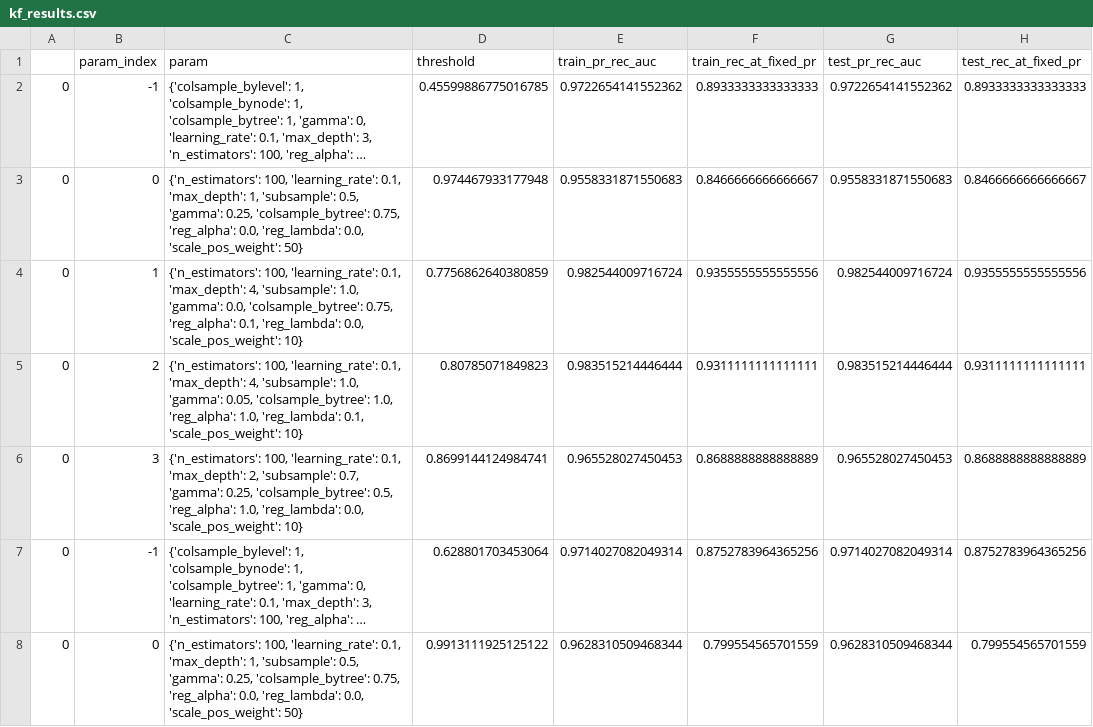
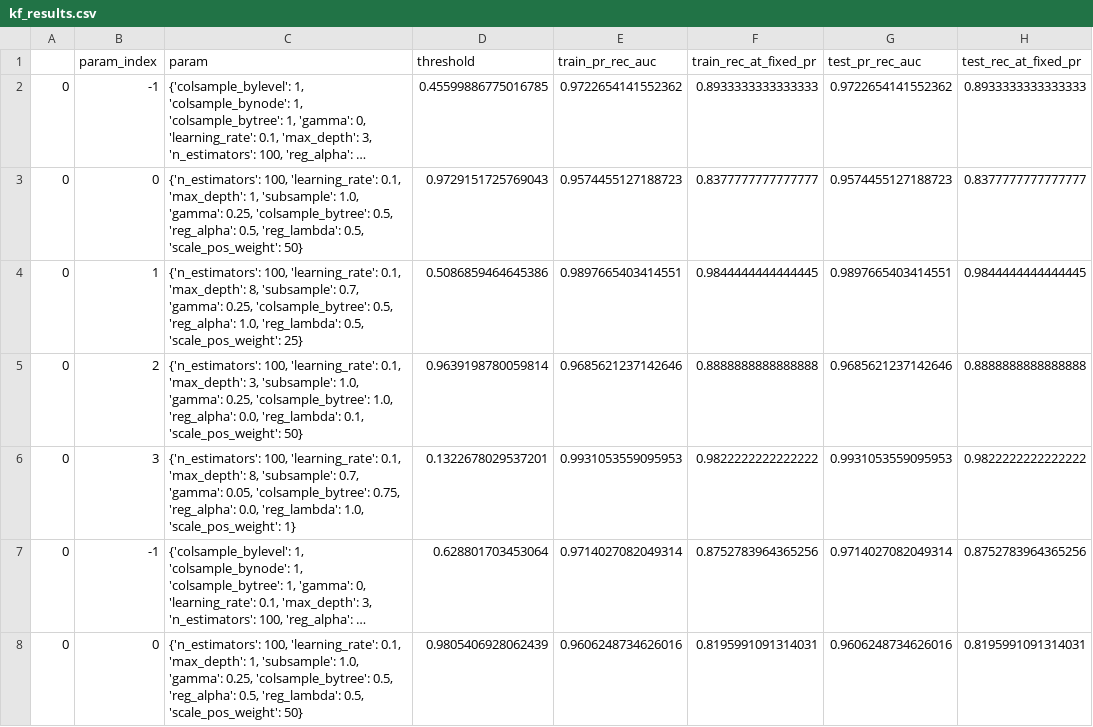
Before and after one commit to waizfdc/dashmote_testcase, a CSV file: kf_results.csv, drawn as a sheet; only a part is shown; long unchanged cells end in …; the diff covers the shown part only; the diff names each change by its address in the sheet, - before the commit and + after, or states it on an @@ line.

```diff
--- a/kf_results.csv
+++ b/kf_results.csv
-C3 (param): …1, 'subsample': 0.5, 'gamma': 0.25, 'colsample_bytree': 0.75, 'reg_alpha': 0.0, 'reg_lambda': 0.0, 'scale_pos_weight': 50}
+C3 (param): …1, 'subsample': 1.0, 'gamma': 0.25, 'colsample_bytree': 0.5, 'reg_alpha': 0.5, 'reg_lambda': 0.5, 'scale_pos_weight': 50}
-D3 (threshold): 0.974467933177948
+D3 (threshold): 0.9729151725769043
-E3 (train_pr_rec_auc): 0.9558331871550683
+E3 (train_pr_rec_auc): 0.9574455127188723
-F3 (train_rec_at_fixed_pr): 0.8466666666666667
+F3 (train_rec_at_fixed_pr): 0.8377777777777777
-G3 (test_pr_rec_auc): 0.9558331871550683
+G3 (test_pr_rec_auc): 0.9574455127188723
-H3 (test_rec_at_fixed_pr): 0.8466666666666667
+H3 (test_rec_at_fixed_pr): 0.8377777777777777
-C4 (param): …0.1, 'max_depth': 4, 'subsample': 1.0, 'gamma': 0.0, 'colsample_bytree': 0.75, 'reg_alpha': 0.1, 'reg_lambda': 0.0, 'scale_pos_weight': 10}
+C4 (param): …0.1, 'max_depth': 8, 'subsample': 0.7, 'gamma': 0.25, 'colsample_bytree': 0.5, 'reg_alpha': 1.0, 'reg_lambda': 0.5, 'scale_pos_weight': 25}
-D4 (threshold): 0.7756862640380859
+D4 (threshold): 0.5086859464645386
-E4 (train_pr_rec_auc): 0.982544009716724
+E4 (train_pr_rec_auc): 0.9897665403414551
-F4 (train_rec_at_fixed_pr): 0.9355555555555556
+F4 (train_rec_at_fixed_pr): 0.9844444444444445
-G4 (test_pr_rec_auc): 0.982544009716724
+G4 (test_pr_rec_auc): 0.9897665403414551
-H4 (test_rec_at_fixed_pr): 0.9355555555555556
+H4 (test_rec_at_fixed_pr): 0.9844444444444445
-C5 (param): …0.1, 'max_depth': 4, 'subsample': 1.0, 'gamma': 0.05, 'colsample_bytree': 1.0, 'reg_alpha': 1.0, 'reg_lambda': 0.1, 'scale_pos_weight': 10}
+C5 (param): …0.1, 'max_depth': 3, 'subsample': 1.0, 'gamma': 0.25, 'colsample_bytree': 1.0, 'reg_alpha': 0.0, 'reg_lambda': 0.1, 'scale_pos_weight': 50}
-D5 (threshold): 0.80785071849823
+D5 (threshold): 0.9639198780059814
-E5 (train_pr_rec_auc): 0.983515214446444
+E5 (train_pr_rec_auc): 0.9685621237142646
-F5 (train_rec_at_fixed_pr): 0.9311111111111111
+F5 (train_rec_at_fixed_pr): 0.8888888888888888
-G5 (test_pr_rec_auc): 0.983515214446444
+G5 (test_pr_rec_auc): 0.9685621237142646
-H5 (test_rec_at_fixed_pr): 0.9311111111111111
+H5 (test_rec_at_fixed_pr): 0.8888888888888888
-C6 (param): …0.1, 'max_depth': 2, 'subsample': 0.7, 'gamma': 0.25, 'colsample_bytree': 0.5, 'reg_alpha': 1.0, 'reg_lambda': 0.0, 'scale_pos_weight': 10}
+C6 (param): …0.1, 'max_depth': 8, 'subsample': 0.7, 'gamma': 0.05, 'colsample_bytree': 0.75, 'reg_alpha': 0.0, 'reg_lambda': 1.0, 'scale_pos_weight': 1}
-D6 (threshold): 0.8699144124984741
+D6 (threshold): 0.1322678029537201
-E6 (train_pr_rec_auc): 0.965528027450453
+E6 (train_pr_rec_auc): 0.9931053559095953
-F6 (train_rec_at_fixed_pr): 0.8688888888888889
+F6 (train_rec_at_fixed_pr): 0.9822222222222222
-G6 (test_pr_rec_auc): 0.965528027450453
+G6 (test_pr_rec_auc): 0.9931053559095953
-H6 (test_rec_at_fixed_pr): 0.8688888888888889
+H6 (test_rec_at_fixed_pr): 0.9822222222222222
-C8 (param): …1, 'subsample': 0.5, 'gamma': 0.25, 'colsample_bytree': 0.75, 'reg_alpha': 0.0, 'reg_lambda': 0.0, 'scale_pos_weight': 50}
+C8 (param): …1, 'subsample': 1.0, 'gamma': 0.25, 'colsample_bytree': 0.5, 'reg_alpha': 0.5, 'reg_lambda': 0.5, 'scale_pos_weight': 50}
-D8 (threshold): 0.9913111925125122
+D8 (threshold): 0.9805406928062439
-E8 (train_pr_rec_auc): 0.9628310509468344
+E8 (train_pr_rec_auc): 0.9606248734626016
-F8 (train_rec_at_fixed_pr): 0.799554565701559
+F8 (train_rec_at_fixed_pr): 0.8195991091314031
-G8 (test_pr_rec_auc): 0.9628310509468344
+G8 (test_pr_rec_auc): 0.9606248734626016
-H8 (test_rec_at_fixed_pr): 0.799554565701559
+H8 (test_rec_at_fixed_pr): 0.8195991091314031
```
Also changed, not shown: 90 edited cells elsewhere in this file, 7 other files.
